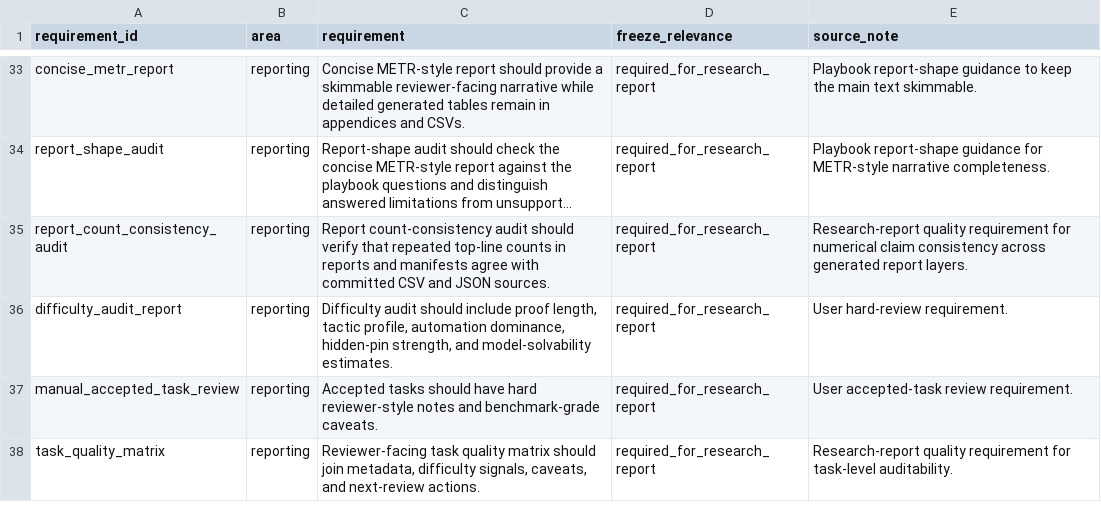
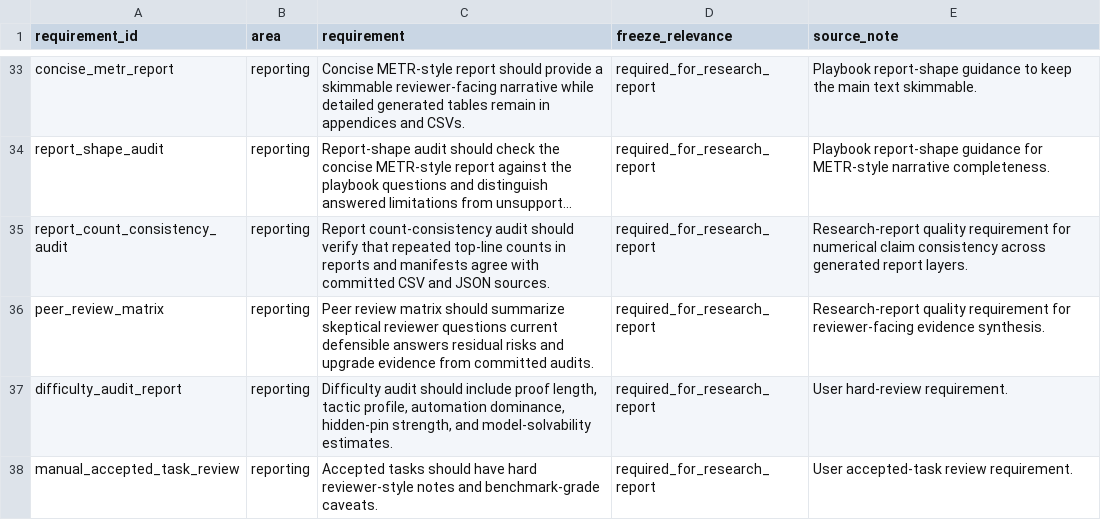
Before and after one commit to sebastian-griego/lean-time-horizon, a CSV file: data/benchmark_requirements.csv, drawn as a sheet; only a part is shown, gaps mark what is left out; the shorter side is filled out with more unchanged rows; long unchanged cells end in …; the diff names each change by its address in the sheet, - before the commit and + after, or states it on an @@ line.

```diff
--- a/data/benchmark_requirements.csv
+++ b/data/benchmark_requirements.csv
+row 36: peer_review_matrix | reporting | Peer review matrix should summarize skeptical reviewer questions current defensible answers residual risks and upgrade evidence from committed audits. | required_for_research_report | Research-report quality requirement for reviewer-facing evidence synthesis.
```
Also changed, not shown: data/claim_evidence_audit.csv, data/model_sweep_execution_commands.csv, 42 other files.
